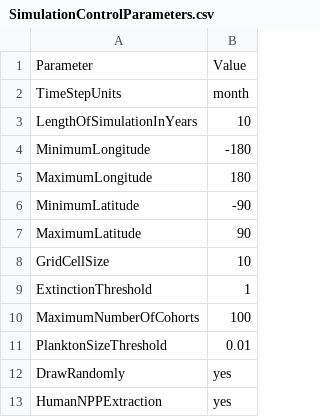
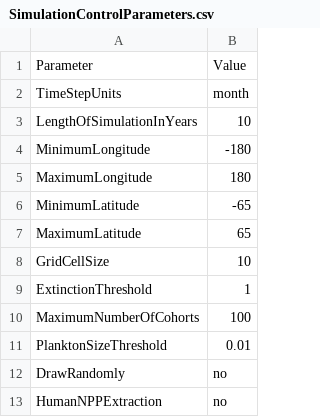
Before and after one commit to cuista/MadingleyCPP, a CSV file: input/Model setup/SimulationControlParameters.csv, drawn as a sheet.

Commit message:
Partial switch to single input parameter file.

```diff
--- a/input/Model setup/SimulationControlParameters.csv
+++ b/input/Model setup/SimulationControlParameters.csv
@@ -5,4 +5,4 @@ MinimumLongitude,-180
 MaximumLongitude,180
-MinimumLatitude,-90
-MaximumLatitude,90
+MinimumLatitude,-65
+MaximumLatitude,65
 GridCellSize,10
@@ -11,3 +11,3 @@ MaximumNumberOfCohorts,100
 PlanktonSizeThreshold,0.01
-DrawRandomly,yes
-HumanNPPExtraction,yes
+DrawRandomly,no
+HumanNPPExtraction,no
```
Also changed, not shown: 10 other files.
